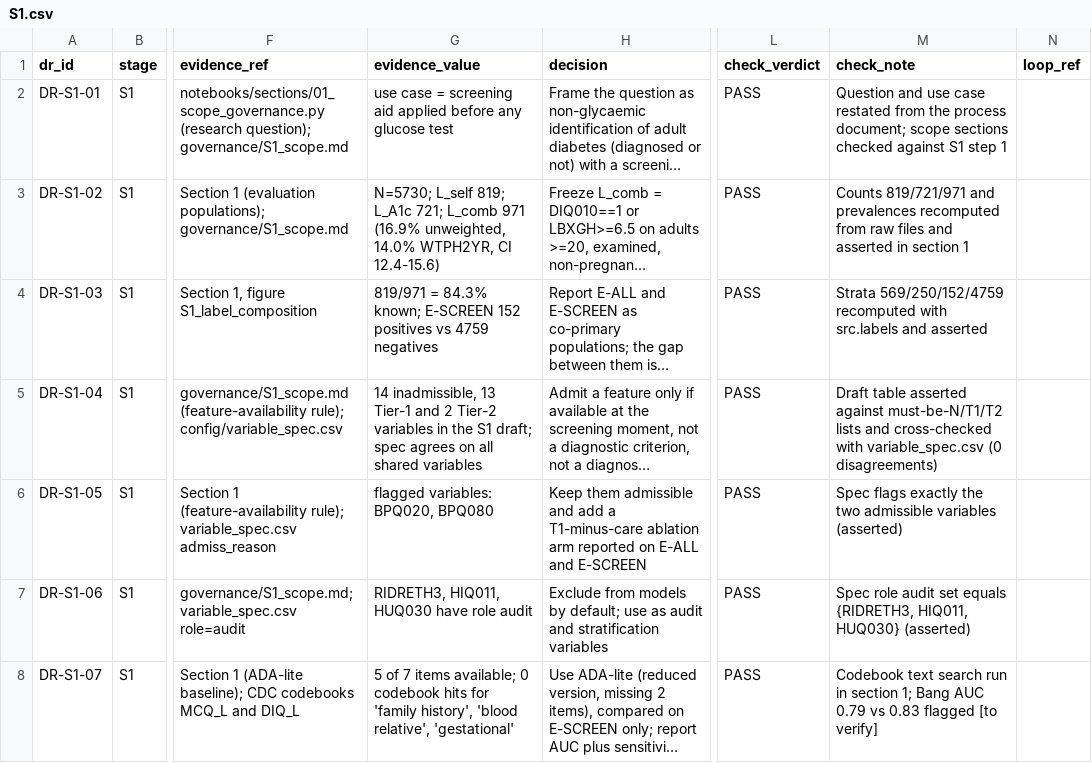
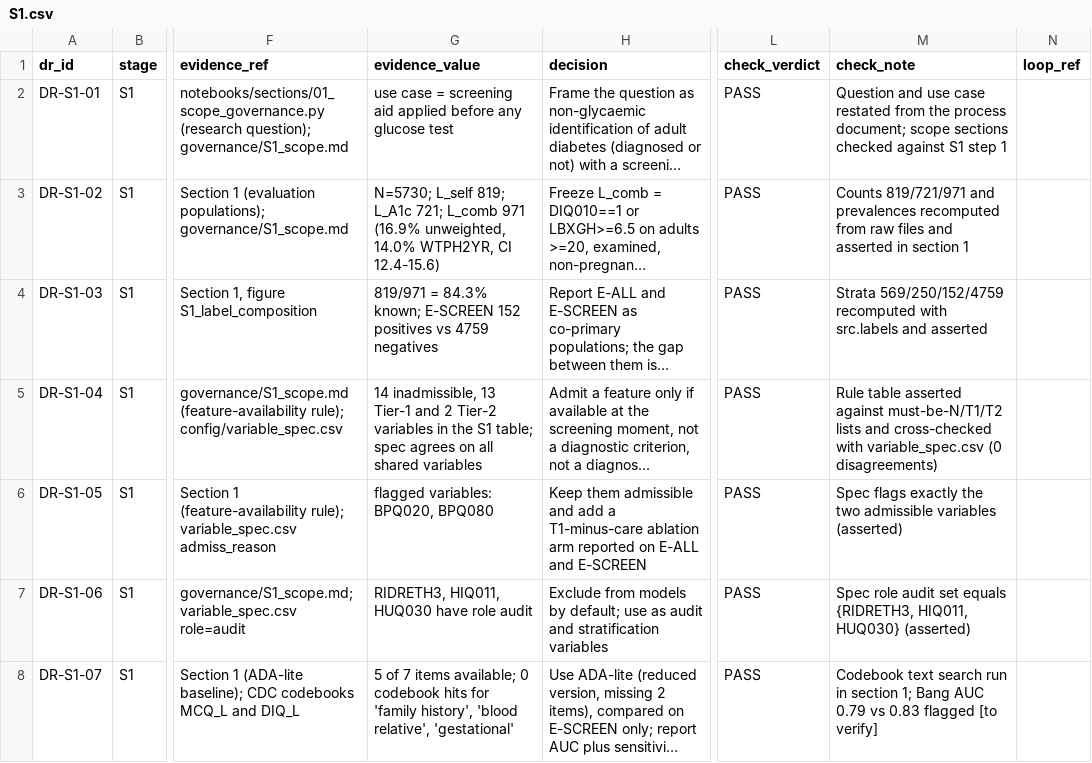
Before and after one commit to Wendystar0628/CA6003-Assignment, a CSV file: governance/register/S1.csv, drawn as a sheet; only a part is shown, gaps mark what is left out; long unchanged cells end in …; the diff covers the shown part only; the diff names each change by its address in the sheet, - before the commit and + after, or states it on an @@ line.

```diff
--- a/governance/register/S1.csv
+++ b/governance/register/S1.csv
-G5 (evidence_value): …the S1 draft; spec agrees…
+G5 (evidence_value): …the S1 table; spec agrees…
-M5 (check_note): Draft table asserted…
+M5 (check_note): Rule table asserted…
```
Also changed, not shown: 1 edited cell elsewhere in this file, 6 other files.
